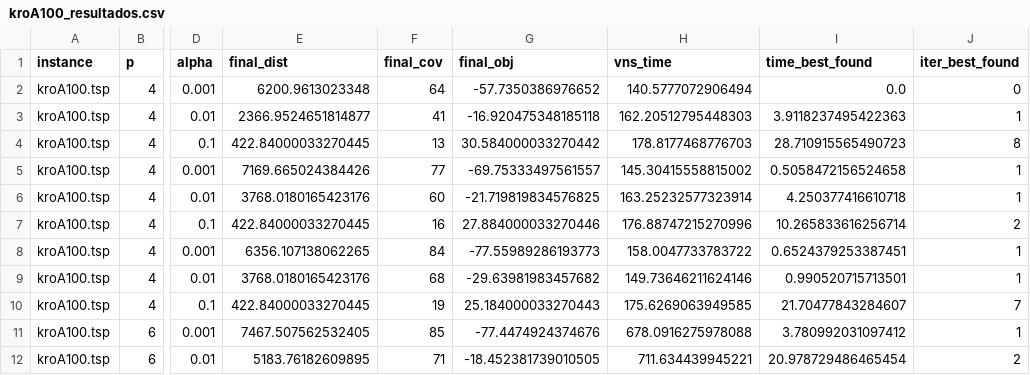
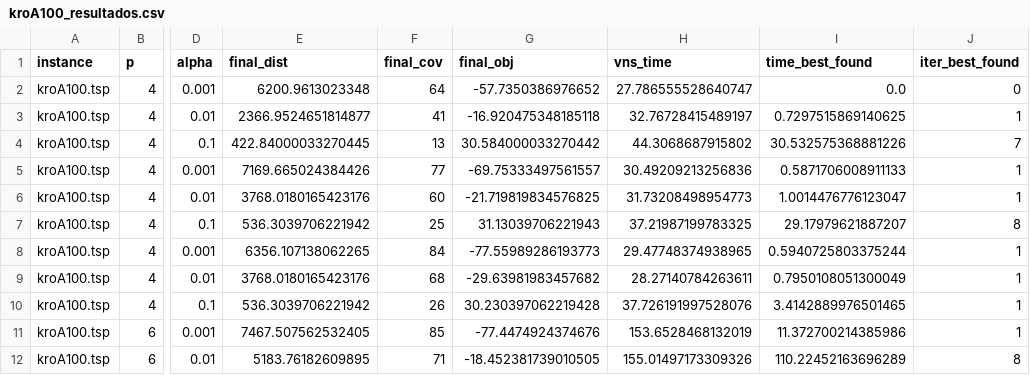
Before and after one commit to gustavo-b-nahuz/vns, a CSV file: kroA100_resultados.csv, drawn as a sheet; only a part is shown, gaps mark what is left out; the diff covers the shown part only; the diff names each change by its address in the sheet, - before the commit and + after, or states it on an @@ line.

```diff
--- a/kroA100_resultados.csv
+++ b/kroA100_resultados.csv
-H2 (vns_time): 140.5777072906494
+H2 (vns_time): 27.786555528640747
-H3 (vns_time): 162.20512795448303
+H3 (vns_time): 32.76728415489197
-I3 (time_best_found): 3.9118237495422363
+I3 (time_best_found): 0.7297515869140625
-H4 (vns_time): 178.8177468776703
+H4 (vns_time): 44.3068687915802
-I4 (time_best_found): 28.710915565490723
+I4 (time_best_found): 30.532575368881226
-J4 (iter_best_found): 8
+J4 (iter_best_found): 7
-H5 (vns_time): 145.30415558815002
+H5 (vns_time): 30.49209213256836
-I5 (time_best_found): 0.5058472156524658
+I5 (time_best_found): 0.5871706008911133
-H6 (vns_time): 163.25232577323914
+H6 (vns_time): 31.73208498954773
-I6 (time_best_found): 4.250377416610718
+I6 (time_best_found): 1.0014476776123047
-E7 (final_dist): 422.84000033270445
+E7 (final_dist): 536.3039706221942
-F7 (final_cov): 16
+F7 (final_cov): 25
-G7 (final_obj): 27.884000033270446
+G7 (final_obj): 31.13039706221943
-H7 (vns_time): 176.88747215270996
+H7 (vns_time): 37.21987199783325
-I7 (time_best_found): 10.265833616256714
+I7 (time_best_found): 29.17979621887207
-J7 (iter_best_found): 2
+J7 (iter_best_found): 8
-H8 (vns_time): 158.0047733783722
+H8 (vns_time): 29.47748374938965
-I8 (time_best_found): 0.6524379253387451
+I8 (time_best_found): 0.5940725803375244
-H9 (vns_time): 149.73646211624146
+H9 (vns_time): 28.27140784263611
-I9 (time_best_found): 0.990520715713501
+I9 (time_best_found): 0.7950108051300049
-E10 (final_dist): 422.84000033270445
+E10 (final_dist): 536.3039706221942
-F10 (final_cov): 19
+F10 (final_cov): 26
-G10 (final_obj): 25.184000033270443
+G10 (final_obj): 30.230397062219428
-H10 (vns_time): 175.6269063949585
+H10 (vns_time): 37.726191997528076
-I10 (time_best_found): 21.70477843284607
+I10 (time_best_found): 3.4142889976501465
-J10 (iter_best_found): 7
+J10 (iter_best_found): 1
-H11 (vns_time): 678.0916275978088
+H11 (vns_time): 153.6528468132019
-I11 (time_best_found): 3.780992031097412
+I11 (time_best_found): 11.372700214385986
-H12 (vns_time): 711.634439945221
+H12 (vns_time): 155.01497173309326
-I12 (time_best_found): 20.978729486465454
+I12 (time_best_found): 110.22452163696289
-J12 (iter_best_found): 2
+J12 (iter_best_found): 8
```
Also changed, not shown: 41 edited cells elsewhere in this file, 2 other files.
